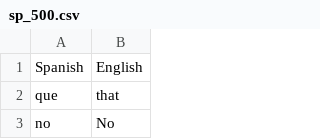
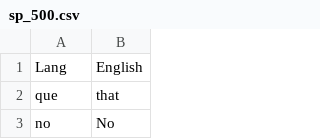
Before and after one commit to DrM-Dev/Language-Flash-Card-Game, a CSV file: data/Spanish/sp_500.csv, drawn as a sheet; only a part is shown.

```diff
--- a/data/Spanish/sp_500.csv
+++ b/data/Spanish/sp_500.csv
@@ -1,2 +1,2 @@
-Spanish,English
+Lang,English
 que,that
```
Also changed, not shown: data/Chinese/zh_cn_500.csv, data/French/fr_500.csv, 15 other files.
